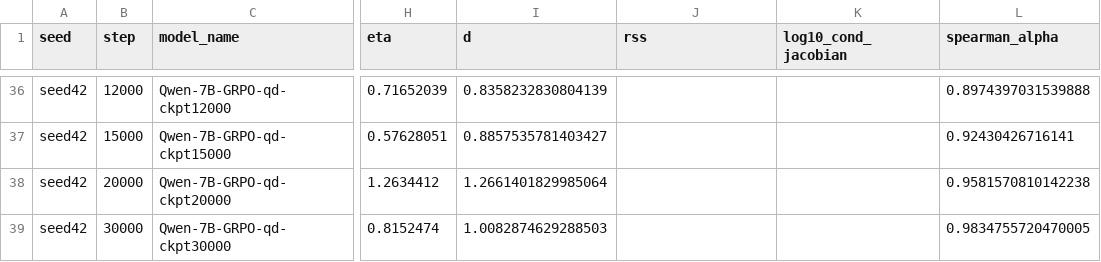
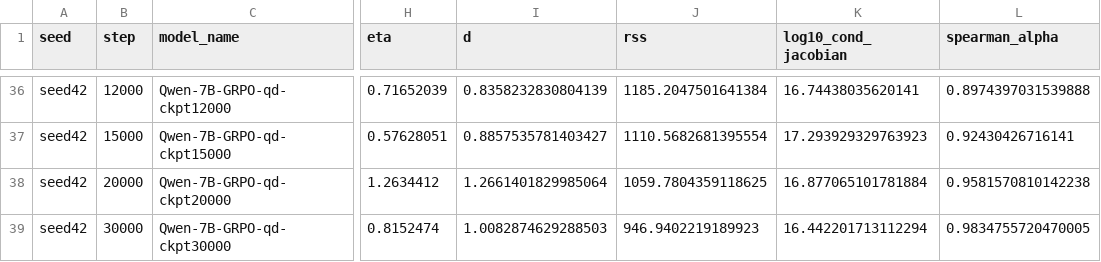
Before and after one commit to Jackeychan-818/llm-loss-aversion-rl, a CSV file: results/training_dynamics/structural_trajectory.csv, drawn as a sheet; only a part is shown, gaps mark what is left out; the diff covers the shown part only; the diff names each change by its address in the sheet, - before the commit and + after, or states it on an @@ line.

```diff
--- a/results/training_dynamics/structural_trajectory.csv
+++ b/results/training_dynamics/structural_trajectory.csv
-J36 (rss): (empty)
+J36 (rss): 1185.2047501641384
-K36 (log10_cond_jacobian): (empty)
+K36 (log10_cond_jacobian): 16.74438035620141
-J37 (rss): (empty)
+J37 (rss): 1110.5682681395554
-K37 (log10_cond_jacobian): (empty)
+K37 (log10_cond_jacobian): 17.293929329763923
-J38 (rss): (empty)
+J38 (rss): 1059.7804359118625
-K38 (log10_cond_jacobian): (empty)
+K38 (log10_cond_jacobian): 16.877065101781884
-J39 (rss): (empty)
+J39 (rss): 946.9402219189923
-K39 (log10_cond_jacobian): (empty)
+K39 (log10_cond_jacobian): 16.442201713112294
```
Also changed, not shown: 64 edited cells elsewhere in this file, 47 other files.
